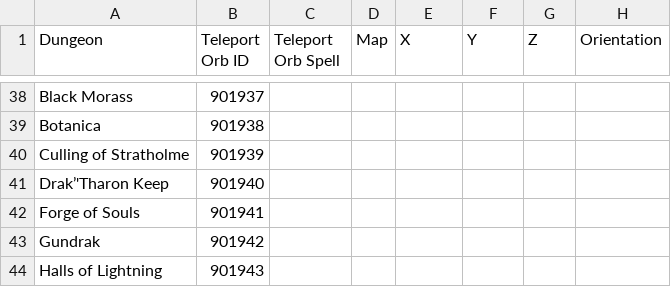
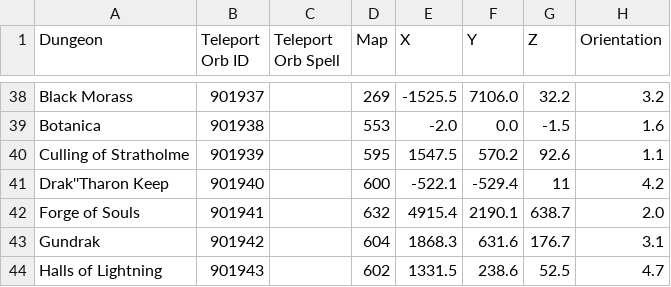
Before and after one commit to ZepplinCore-Development/Zeppelin-Craft, a CSV file: Scripts/Daily Dungeons/Dungeon Daily Teleports.csv, drawn as a sheet; only a part is shown, gaps mark what is left out; removed rows and columns are numbered as before the commit, all else as after; the diff covers the shown part only; the diff names each change by its address in the sheet, - before the commit and + after, or states it on an @@ line.

```diff
--- a/Scripts/Daily Dungeons/Dungeon Daily Teleports.csv
+++ b/Scripts/Daily Dungeons/Dungeon Daily Teleports.csv
-D38 (Map): (empty)
+D38 (Map): 269
-E38 (X): (empty)
+E38 (X): -1525.5
-F38 (Y): (empty)
+F38 (Y): 7106.0
-G38 (Z): (empty)
+G38 (Z): 32.2
-H38 (Orientation): (empty)
+H38 (Orientation): 3.2
-D39 (Map): (empty)
+D39 (Map): 553
-E39 (X): (empty)
+E39 (X): -2.0
-F39 (Y): (empty)
+F39 (Y): 0.0
-G39 (Z): (empty)
+G39 (Z): -1.5
-H39 (Orientation): (empty)
+H39 (Orientation): 1.6
-D40 (Map): (empty)
+D40 (Map): 595
-E40 (X): (empty)
+E40 (X): 1547.5
-F40 (Y): (empty)
+F40 (Y): 570.2
-G40 (Z): (empty)
+G40 (Z): 92.6
-H40 (Orientation): (empty)
+H40 (Orientation): 1.1
-row 41: Drak’'Tharon Keep | 901940
+row 41: Drak''Tharon Keep | 901940 |  | 600 | -522.1 | -529.4 | 11 | 4.2
-D42 (Map): (empty)
+D42 (Map): 632
-E42 (X): (empty)
+E42 (X): 4915.4
-F42 (Y): (empty)
+F42 (Y): 2190.1
-G42 (Z): (empty)
+G42 (Z): 638.7
-H42 (Orientation): (empty)
+H42 (Orientation): 2.0
-D43 (Map): (empty)
+D43 (Map): 604
-E43 (X): (empty)
+E43 (X): 1868.3
-F43 (Y): (empty)
+F43 (Y): 631.6
-G43 (Z): (empty)
+G43 (Z): 176.7
-H43 (Orientation): (empty)
+H43 (Orientation): 3.1
-D44 (Map): (empty)
+D44 (Map): 602
-E44 (X): (empty)
+E44 (X): 1331.5
-F44 (Y): (empty)
+F44 (Y): 238.6
-G44 (Z): (empty)
+G44 (Z): 52.5
-H44 (Orientation): (empty)
+H44 (Orientation): 4.7
```
Also changed, not shown: 1 added row, 1 removed row and 150 edited cells elsewhere in this file.
